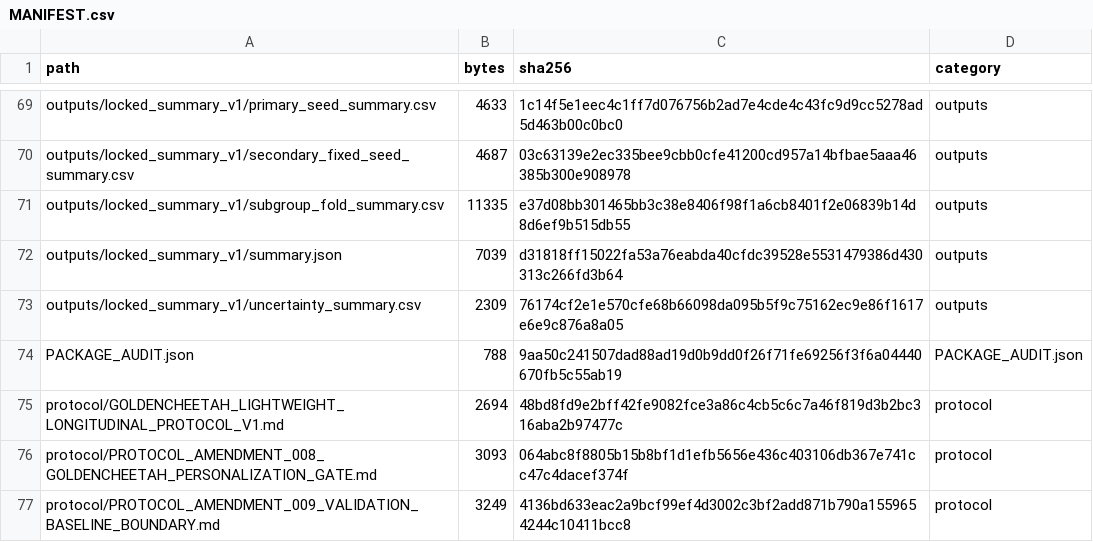
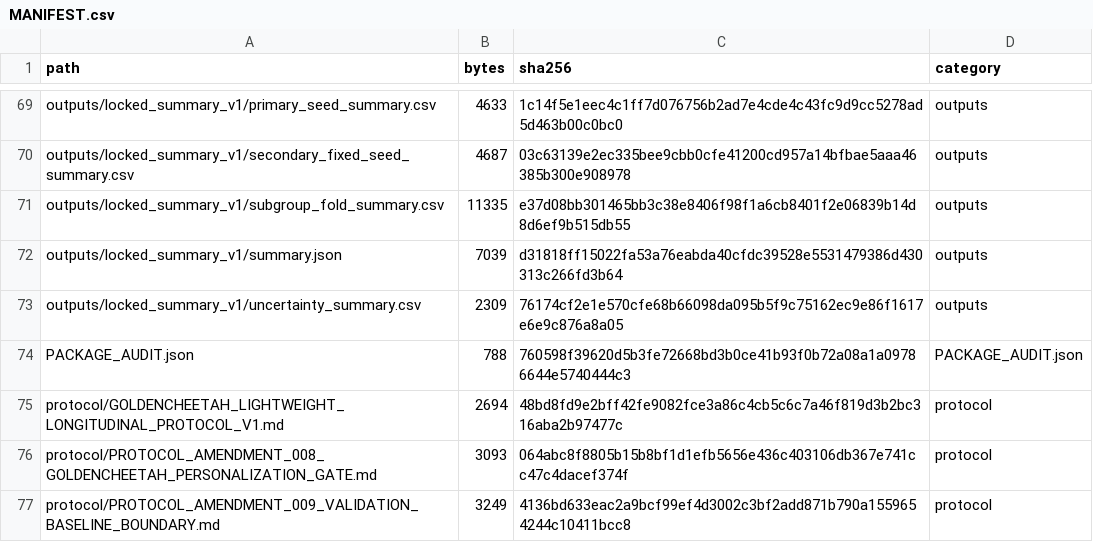
Before and after one commit to pz565893-ui/pk-ssm-heart-rate-forecasting, a CSV file: MANIFEST.csv, drawn as a sheet; only a part is shown, gaps mark what is left out; the diff covers the shown part only.

```diff
--- a/MANIFEST.csv
+++ b/MANIFEST.csv
@@ -73,3 +73,3 @@ outputs/locked_summary_v1/summary.json,7039,d31818ff15022fa53a76eabda40cfdc39528
 outputs/locked_summary_v1/uncertainty_summary.csv,2309,76174cf2e1e570cfe68b66098da095b5f9c75162ec9e86f1617e6e9c876a8a05,outputs
-PACKAGE_AUDIT.json,788,9aa50c241507dad88ad19d0b9dd0f26f71fe69256f3f6a04440670fb5c55ab19,PACKAGE_AUDIT.json
+PACKAGE_AUDIT.json,788,760598f39620d5b3fe72668bd3b0ce41b93f0b72a08a1a09786644e5740444c3,PACKAGE_AUDIT.json
 protocol/GOLDENCHEETAH_LIGHTWEIGHT_LONGITUDINAL_PROTOCOL_V1.md,2694,48bd8fd9e2bff42fe9082fce3a86c4cb5c6c7a46f819d3b2bc316aba2b97477c,protocol
```
Also changed, not shown: 1 added row, 1 removed row and 10 edited cells elsewhere in this file, 7 other files.
